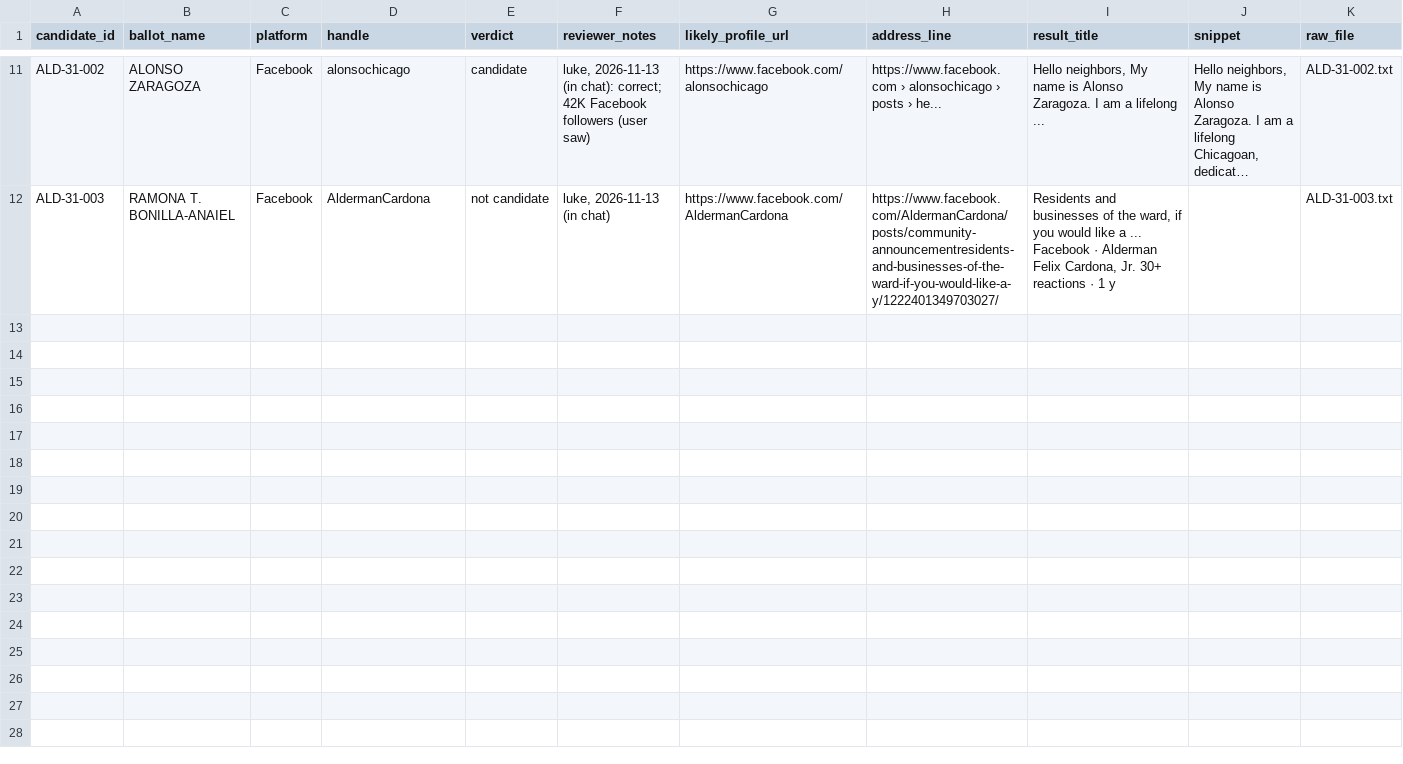
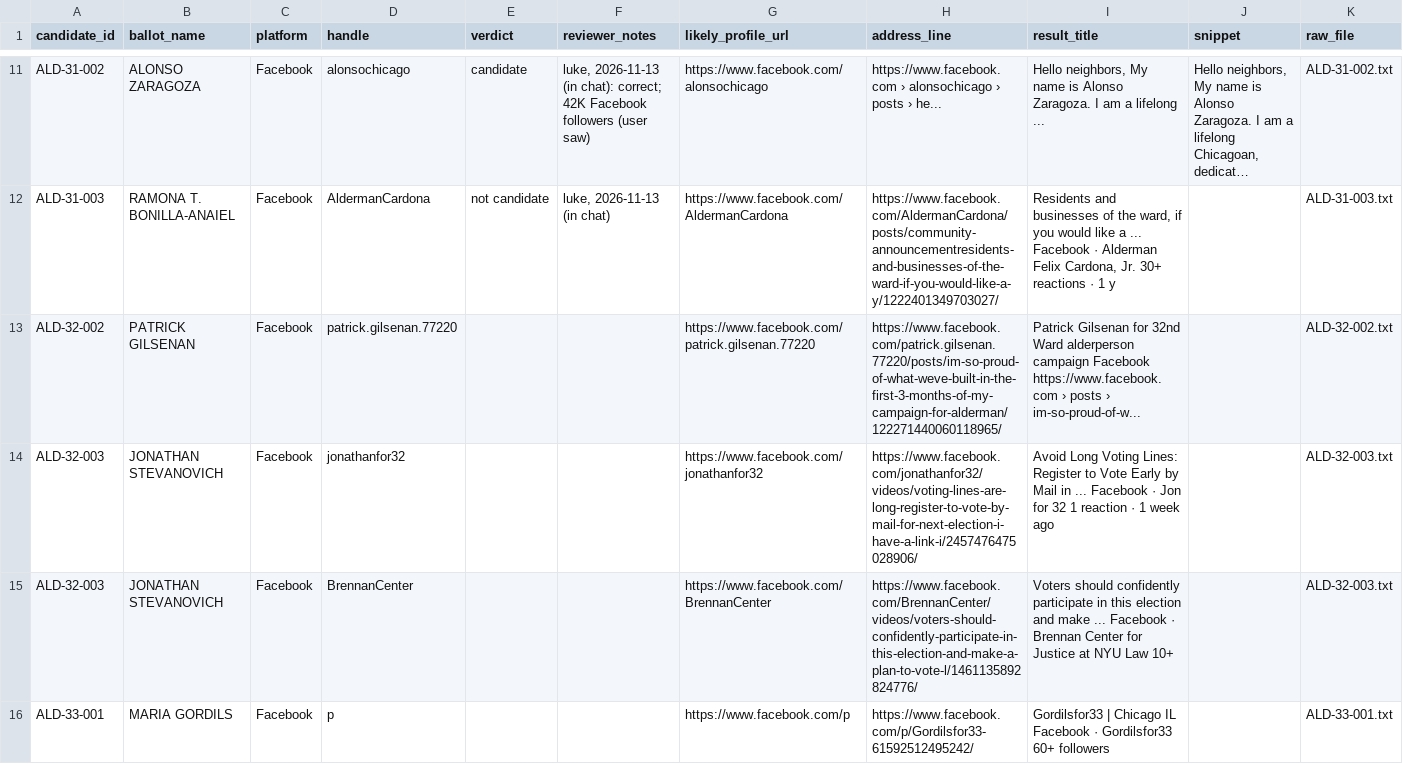
Before and after one commit to lukeleisman/election_candidate_info, a CSV file: data/endorsements/social_post_authors_review.csv, drawn as a sheet; only a part is shown, gaps mark what is left out; long unchanged cells end in …; the diff covers the shown part only; the diff names each change by its address in the sheet, - before the commit and + after, or states it on an @@ line.

```diff
--- a/data/endorsements/social_post_authors_review.csv
+++ b/data/endorsements/social_post_authors_review.csv
+row 13: ALD-32-002 | PATRICK GILSENAN | Facebook | patrick.gilsenan.77220 |  |  | https://www.facebook.com/patrick.gilsenan.77220 | https://www.facebook.com/patrick.gilsenan.77220/posts/im-so-proud-of-what-weve-built-in-the-first-3-months-of-my-campaign-for-alderman/122271440060118965/ | Patrick Gilsenan for 32nd Ward alderperson campaign Facebook https://www.facebook.com › posts › im-so-proud-of-w... |  | ALD-32-002.txt
+row 14: ALD-32-003 | JONATHAN STEVANOVICH | Facebook | jonathanfor32 |  |  | https://www.facebook.com/jonathanfor32 | https://www.facebook.com/jonathanfor32/videos/voting-lines-are-long-register-to-vote-by-mail-for-next-election-i-have-a-link-i/2457476475028906/ | Avoid Long Voting Lines: Register to Vote Early by Mail in ... Facebook · Jon for 32 1 reaction · 1 week ago |  | ALD-32-003.txt
+row 15: ALD-32-003 | JONATHAN STEVANOVICH | Facebook | BrennanCenter |  |  | https://www.facebook.com/BrennanCenter | https://www.facebook.com/BrennanCenter/videos/voters-should-confidently-participate-in-this-election-and-make-a-plan-to-vote-l/1461135892824776/ | Voters should confidently participate in this election and make ... Facebook · Brennan Center for Justice at NYU Law 10+ |  | ALD-32-003.txt
+row 16: ALD-33-001 | MARIA GORDILS | Facebook | p |  |  | https://www.facebook.com/p | https://www.facebook.com/p/Gordilsfor33-61592512495242/ | Gordilsfor33 | Chicago IL Facebook · Gordilsfor33 60+ followers |  | ALD-33-001.txt
```
Also changed, not shown: 3 added rows elsewhere in this file, data/endorsements/social_accounts_google.csv, 5 other files.
